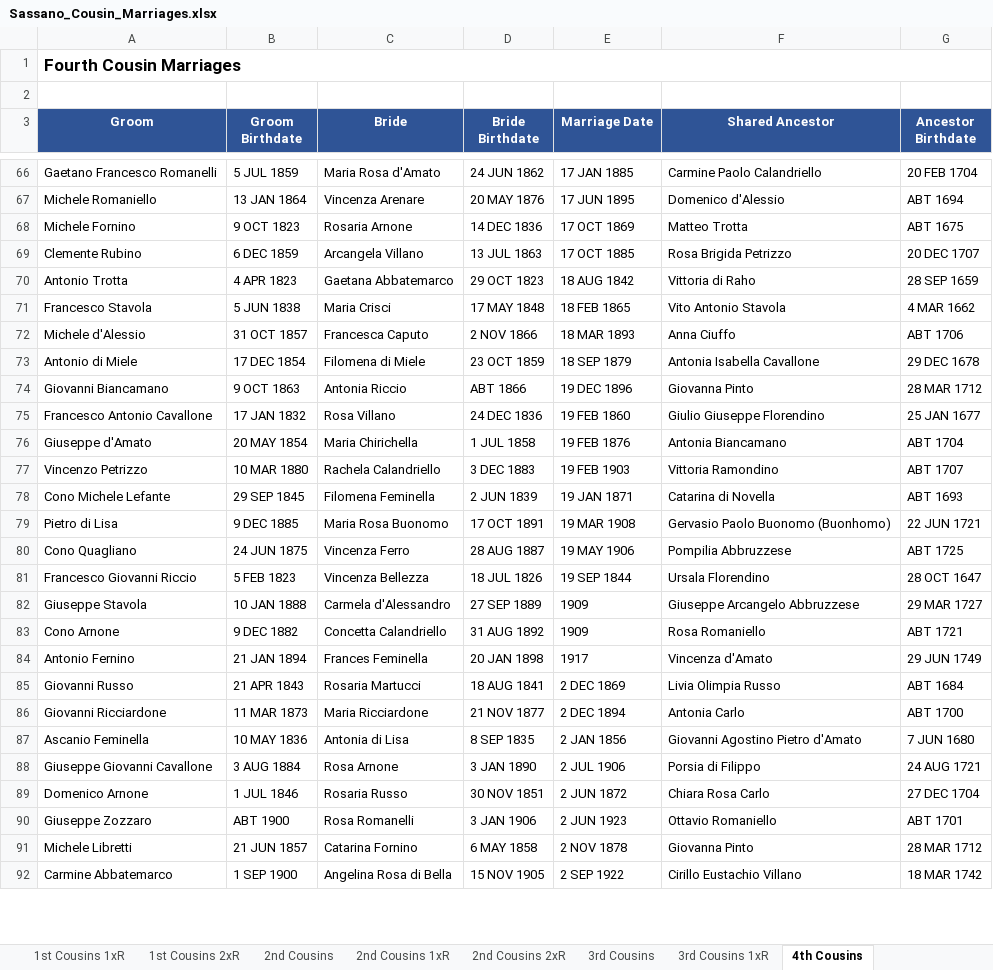
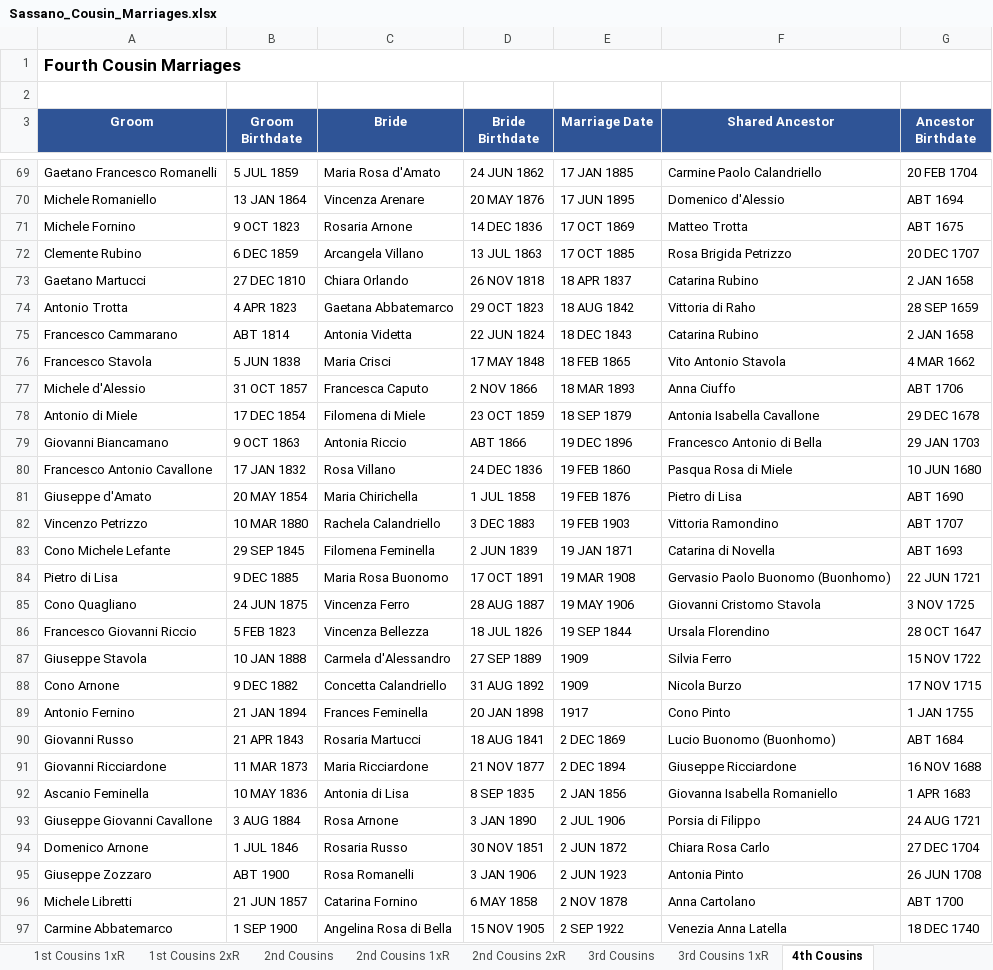
Before and after one commit to johncavallone/sassanochicago, an Excel workbook: assets/downloads/Sassano_Cousin_Marriages.xlsx, sheet 4th Cousins, drawn as a sheet; only a part is shown, gaps mark what is left out; values as stored, in another font and other column widths than the file's, no borders; addresses are those after the commit; the diff covers the shown part only; the diff names each change by its address in the sheet, - before the commit and + after, or states it on an @@ line.

```diff
--- a/assets/downloads/Sassano_Cousin_Marriages.xlsx (sheet 4th Cousins)
+++ b/assets/downloads/Sassano_Cousin_Marriages.xlsx (sheet 4th Cousins)
+row 73: Gaetano Martucci | 27 DEC 1810 | Chiara Orlando | 26 NOV 1818 | 18 APR 1837 | Catarina Rubino | 2 JAN 1658
+row 75: Francesco Cammarano | ABT 1814 | Antonia Videtta | 22 JUN 1824 | 18 DEC 1843 | Catarina Rubino | 2 JAN 1658
-F79 (Shared Ancestor): Giovanna Pinto
+F79 (Shared Ancestor): Francesco Antonio di Bella
-G79 (Ancestor Birthdate): 28 MAR 1712
+G79 (Ancestor Birthdate): 29 JAN 1703
-F80 (Shared Ancestor): Giulio Giuseppe Florendino
+F80 (Shared Ancestor): Pasqua Rosa di Miele
-G80 (Ancestor Birthdate): 25 JAN 1677
+G80 (Ancestor Birthdate): 10 JUN 1680
-F81 (Shared Ancestor): Antonia Biancamano
+F81 (Shared Ancestor): Pietro di Lisa
-G81 (Ancestor Birthdate): ABT 1704
+G81 (Ancestor Birthdate): ABT 1690
-F85 (Shared Ancestor): Pompilia Abbruzzese
+F85 (Shared Ancestor): Giovanni Cristomo Stavola
-G85 (Ancestor Birthdate): ABT 1725
+G85 (Ancestor Birthdate): 3 NOV 1725
-F87 (Shared Ancestor): Giuseppe Arcangelo Abbruzzese
+F87 (Shared Ancestor): Silvia Ferro
-G87 (Ancestor Birthdate): 29 MAR 1727
+G87 (Ancestor Birthdate): 15 NOV 1722
-F88 (Shared Ancestor): Rosa Romaniello
+F88 (Shared Ancestor): Nicola Burzo
-G88 (Ancestor Birthdate): ABT 1721
+G88 (Ancestor Birthdate): 17 NOV 1715
-F89 (Shared Ancestor): Vincenza d'Amato
+F89 (Shared Ancestor): Cono Pinto
-G89 (Ancestor Birthdate): 29 JUN 1749
+G89 (Ancestor Birthdate): 1 JAN 1755
-F90 (Shared Ancestor): Livia Olimpia Russo
+F90 (Shared Ancestor): Lucio Buonomo (Buonhomo)
-F91 (Shared Ancestor): Antonia Carlo
+F91 (Shared Ancestor): Giuseppe Ricciardone
-G91 (Ancestor Birthdate): ABT 1700
+G91 (Ancestor Birthdate): 16 NOV 1688
-F92 (Shared Ancestor): Giovanni Agostino Pietro d'Amato
+F92 (Shared Ancestor): Giovanna Isabella Romaniello
-G92 (Ancestor Birthdate): 7 JUN 1680
+G92 (Ancestor Birthdate): 1 APR 1683
-F95 (Shared Ancestor): Ottavio Romaniello
+F95 (Shared Ancestor): Antonia Pinto
-G95 (Ancestor Birthdate): ABT 1701
+G95 (Ancestor Birthdate): 26 JUN 1708
-F96 (Shared Ancestor): Giovanna Pinto
+F96 (Shared Ancestor): Anna Cartolano
-G96 (Ancestor Birthdate): 28 MAR 1712
+G96 (Ancestor Birthdate): ABT 1700
-F97 (Shared Ancestor): Cirillo Eustachio Villano
+F97 (Shared Ancestor): Venezia Anna Latella
-G97 (Ancestor Birthdate): 18 MAR 1742
+G97 (Ancestor Birthdate): 18 DEC 1740
```
Also changed, not shown: 5 added rows and 239 edited cells elsewhere in this sheet, sheet 3rd Cousins 1xR, sheet 3rd Cousins, sheet Multi-Gen Cousin Marriages, sheet 2nd Cousins 1xR, sheet 2nd Cousins, sheet Chicago Cousin Marriages, 6 more sheets, formulas that keep their value, 7 other files.
